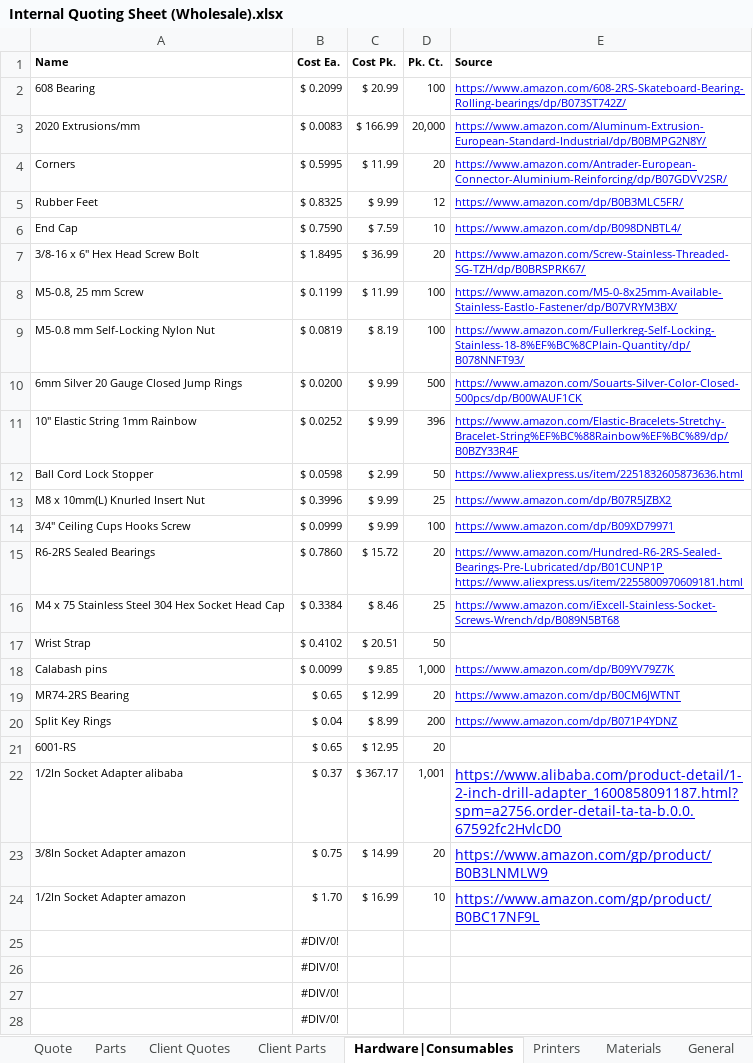
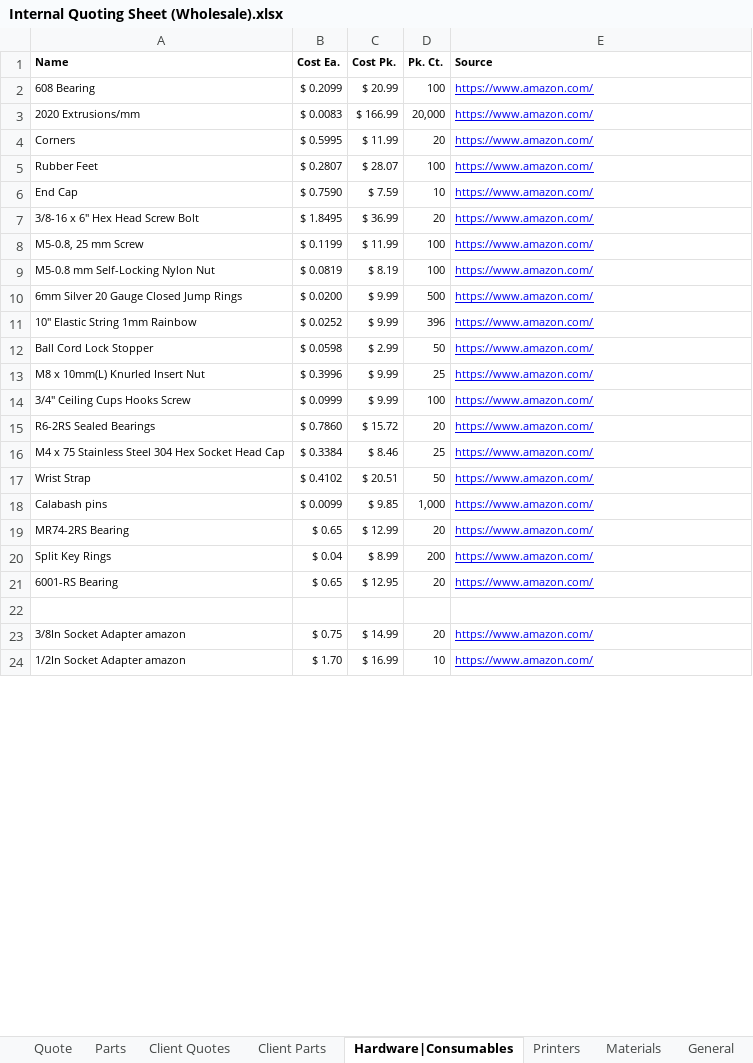
Before and after one commit to blankcode/3D-Printing-costs, an Excel workbook: Internal Quoting Sheet (Wholesale).xlsx, sheet Hardware|Consumables, drawn as a sheet; only a part is shown; values as stored, in another font and other column widths than the file's, no borders; removed rows and columns are numbered as before the commit, all else as after; the diff covers the shown part only; the diff names each change by its address in the sheet, - before the commit and + after, or states it on an @@ line.

```diff
--- a/Internal Quoting Sheet (Wholesale).xlsx (sheet Hardware|Consumables)
+++ b/Internal Quoting Sheet (Wholesale).xlsx (sheet Hardware|Consumables)
-E2 (Source): https://www.amazon.com/608-2RS-Skateboard-Bearing-Rolling-bearings/dp/B073ST742Z/
+E2 (Source): https://www.amazon.com/
-E3 (Source): https://www.amazon.com/Aluminum-Extrusion-European-Standard-Industrial/dp/B0BMPG2N8Y/
+E3 (Source): https://www.amazon.com/
-E4 (Source): https://www.amazon.com/Antrader-European-Connector-Aluminium-Reinforcing/dp/B07GDVV2SR/
+E4 (Source): https://www.amazon.com/
-B5 (Cost Ea.): $ 0.8325
+B5 (Cost Ea.): $ 0.2807
-C5 (Cost Pk.): $ 9.99
+C5 (Cost Pk.): $ 28.07
-D5 (Pk. Ct.): 12
+D5 (Pk. Ct.): 100
-E5 (Source): https://www.amazon.com/dp/B0B3MLC5FR/
+E5 (Source): https://www.amazon.com/
-E6 (Source): https://www.amazon.com/dp/B098DNBTL4/
+E6 (Source): https://www.amazon.com/
-E7 (Source): https://www.amazon.com/Screw-Stainless-Threaded-SG-TZH/dp/B0BRSPRK67/
+E7 (Source): https://www.amazon.com/
-E8 (Source): https://www.amazon.com/M5-0-8x25mm-Available-Stainless-Eastlo-Fastener/dp/B07VRYM3BX/
+E8 (Source): https://www.amazon.com/
-E9 (Source): https://www.amazon.com/Fullerkreg-Self-Locking-Stainless-18-8%EF%BC%8CPlain-Quantity/dp/B078NNFT93/
+E9 (Source): https://www.amazon.com/
-E10 (Source): https://www.amazon.com/Souarts-Silver-Color-Closed-500pcs/dp/B00WAUF1CK
+E10 (Source): https://www.amazon.com/
-E11 (Source): https://www.amazon.com/Elastic-Bracelets-Stretchy-Bracelet-String%EF%BC%88Rainbow%EF%BC%89/dp/B0BZY33R4F
+E11 (Source): https://www.amazon.com/
-E12 (Source): https://www.aliexpress.us/item/2251832605873636.html
+E12 (Source): https://www.amazon.com/
-E13 (Source): https://www.amazon.com/dp/B07R5JZBX2
+E13 (Source): https://www.amazon.com/
-E14 (Source): https://www.amazon.com/dp/B09XD79971
+E14 (Source): https://www.amazon.com/
-E15 (Source): https://www.amazon.com/Hundred-R6-2RS-Sealed-Bearings-Pre-Lubricated/dp/B01CUNP1P https://www.aliexpress.us/item/2255800970609181.html
+E15 (Source): https://www.amazon.com/
-E16 (Source): https://www.amazon.com/iExcell-Stainless-Socket-Screws-Wrench/dp/B089N5BT68
+E16 (Source): https://www.amazon.com/
-E17 (Source): (empty)
+E17 (Source): https://www.amazon.com/
-E18 (Source): https://www.amazon.com/dp/B09YV79Z7K
+E18 (Source): https://www.amazon.com/
-E19 (Source): https://www.amazon.com/dp/B0CM6JWTNT
+E19 (Source): https://www.amazon.com/
-E20 (Source): https://www.amazon.com/dp/B071P4YDNZ
+E20 (Source): https://www.amazon.com/
-A21 (Name): 6001-RS
+A21 (Name): 6001-RS Bearing
-E21 (Source): (empty)
+E21 (Source): https://www.amazon.com/
-row 22: 1/2In Socket Adapter alibaba | $ 0.37 | $ 367.17 | 1,001 | https://www.alibaba.com/product-detail/1-2-inch-drill-adapter_1600858091187.html?spm=a2756.order-detail-ta-ta-b.0.0.67592fc2HvlcD0
+row 22: (empty)
-E23 (Source): https://www.amazon.com/gp/product/B0B3LNMLW9
+E23 (Source): https://www.amazon.com/
@@ E23:E24 text size: smaller @@
-E24 (Source): https://www.amazon.com/gp/product/B0BC17NF9L
+E24 (Source): https://www.amazon.com/
-row 25:  | #DIV/0!
-row 26:  | #DIV/0!
-row 27:  | #DIV/0!
-row 28:  | #DIV/0!
```
Also changed, not shown: 4 added rows elsewhere in this sheet, sheet Product Inventory, sheet Quote, sheet Client Quotes, sheet Client Parts, sheet Parts, sheet Materials Inventory, 2 more sheets, other sheet tabs, formulas that keep their value, hidden cells, charts or pictures.
